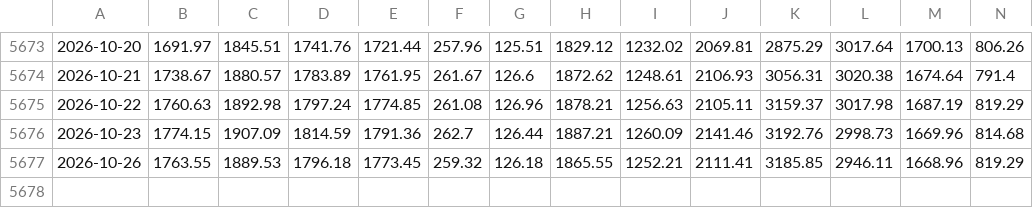
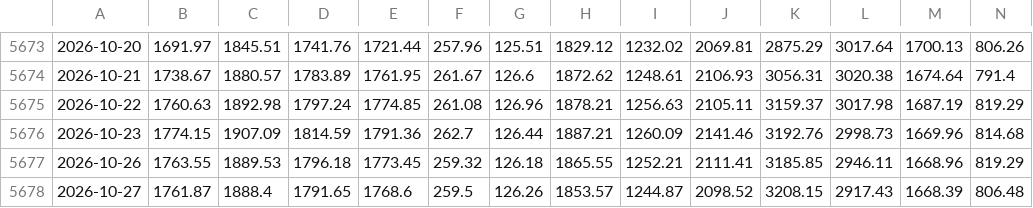
Before and after one commit to FTU-kudo/VN-sector-analysis, a CSV file: data/all_close.csv, drawn as a sheet; only a part is shown, gaps mark what is left out; rows hold the shown columns only; the diff names each change by its address in the sheet, - before the commit and + after, or states it on an @@ line.

```diff
--- a/data/all_close.csv
+++ b/data/all_close.csv
+row 5678: 2026-10-27 | 1761.87 | 1888.4 | 1791.65 | 1768.6 | 259.5 | 126.26 | 1853.57 | 1244.87 | 2098.52 | 3208.15 | 2917.43 | 1668.39 | 806.48
```
Also changed, not shown: data/VNCOND.csv, data/VNCONS.csv, 15 other files.
